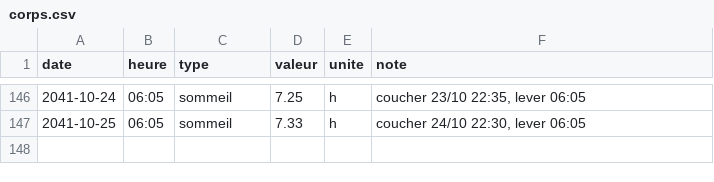
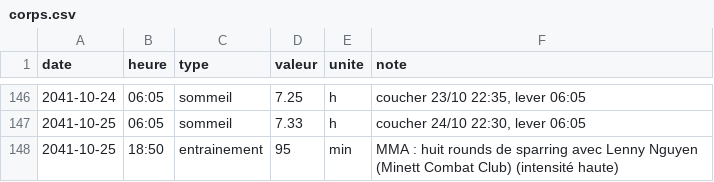
Before and after one commit to ossimiossimiwilliam10-cyber/simulation-william, a CSV file: etat/corps.csv, drawn as a sheet; only a part is shown, gaps mark what is left out; the diff names each change by its address in the sheet, - before the commit and + after, or states it on an @@ line.

```diff
--- a/etat/corps.csv
+++ b/etat/corps.csv
+row 148: 2041-10-25 | 18:50 | entrainement | 95 | min | MMA : huit rounds de sparring avec Lenny Nguyen (Minett Combat Club) (intensité haute)
```
Also changed, not shown: etat/agenda.csv, 13 other files.
